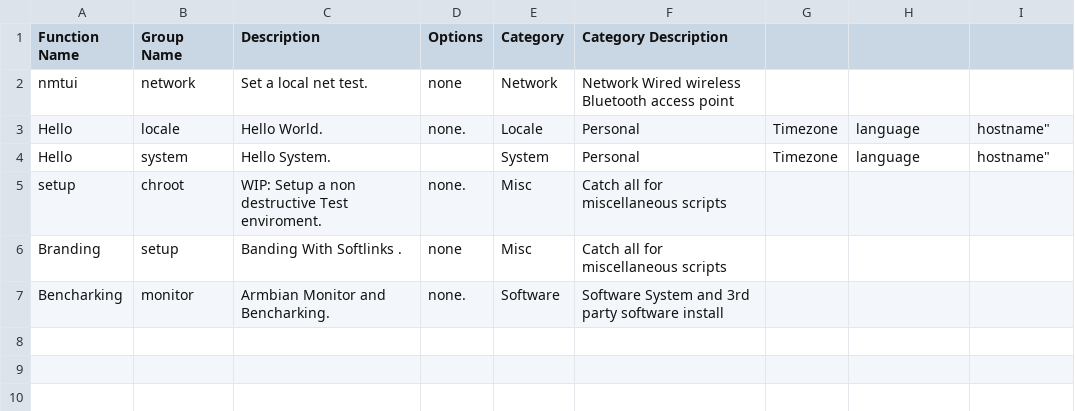
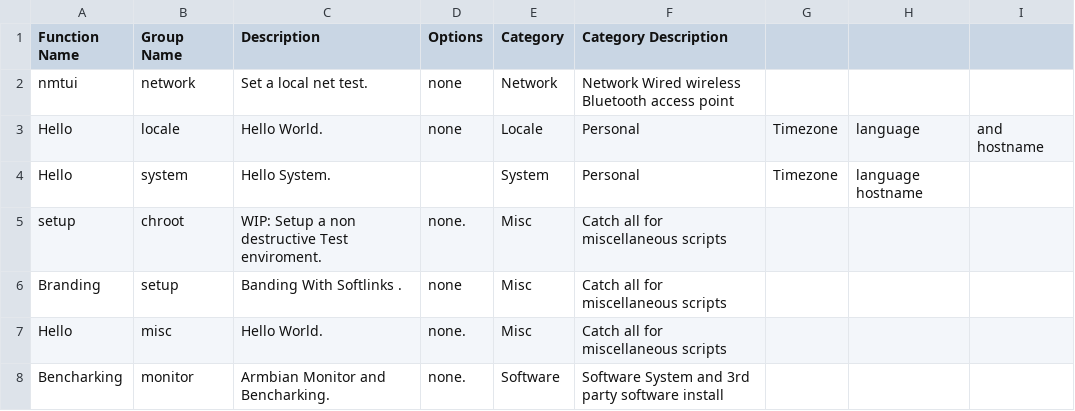
Before and after one commit to armbian/configng, a CSV file: share/armbian-configng/data/armbian-configng-dev.csv, drawn as a sheet.

```diff
--- a/share/armbian-configng/data/armbian-configng-dev.csv
+++ b/share/armbian-configng/data/armbian-configng-dev.csv
@@ -2,6 +2,7 @@ Function Name,Group Name,Description,Options,Category,Category Description
 nmtui,network,Set a local net test.,none,Network,Network Wired wireless Bluetooth access point
-Hello,locale,Hello World.,none.,Locale,Personal, Timezone, language, hostname"
-Hello,system,Hello System.,,System,Personal, Timezone, language, hostname"
+Hello,locale,Hello World.,none,Locale,Personal, Timezone, language, and hostname
+Hello,system,Hello System.,,System,Personal, Timezone, language hostname
 setup,chroot,WIP: Setup a non destructive Test enviroment.,none.,Misc,Catch all for miscellaneous scripts
 Branding,setup,Banding With Softlinks .,none,Misc,Catch all for miscellaneous scripts
+Hello,misc,Hello World.,none.,Misc,Catch all for miscellaneous scripts
 Bencharking,monitor,Armbian Monitor and Bencharking.,none.,Software,Software  System and 3rd party software install
```
Also changed, not shown: 3 other files.
